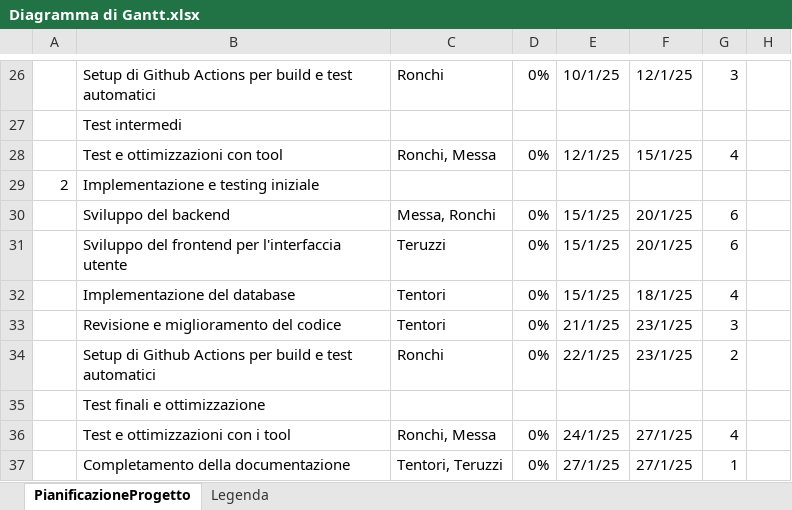
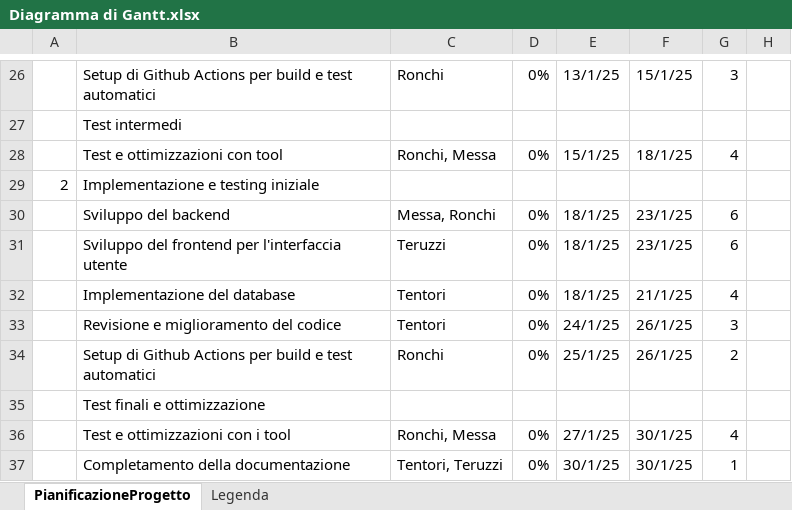
Before and after one commit to DiagonDev/NewMonopoly, an Excel workbook: Diagramma di Gantt.xlsx, sheet PianificazioneProgetto, drawn as a sheet; only a part is shown, gaps mark what is left out; values as stored, in another font and other column widths than the file's, no cell formats; conditional formats not drawn; the diff covers the shown part only; the diff names each change by its address in the sheet, - before the commit and + after, or states it on an @@ line.

```diff
--- a/Diagramma di Gantt.xlsx (sheet PianificazioneProgetto)
+++ b/Diagramma di Gantt.xlsx (sheet PianificazioneProgetto)
-E26: 10/1/25
+E26: 13/1/25
-F26: 12/1/25
+F26: 15/1/25
-E28: 12/1/25
+E28: 15/1/25
-F28: 15/1/25
+F28: 18/1/25
-E30:E32: 15/1/25
+E30:E32: 18/1/25
-F30:F31: 20/1/25
+F30:F31: 23/1/25
-F32: 18/1/25
+F32: 21/1/25
-E33: 21/1/25
+E33: 24/1/25
-F33:F34: 23/1/25
+F33:F34: 26/1/25
-E34: 22/1/25
+E34: 25/1/25
-E36: 24/1/25
+E36: 27/1/25
-F36:F37: 27/1/25
+F36:F37: 30/1/25
-E37: 27/1/25
+E37: 30/1/25
```
Also changed, not shown: 5 added rows, 5 removed rows and 27 edited cells elsewhere in this sheet, cell formats, formulas that keep their value.
